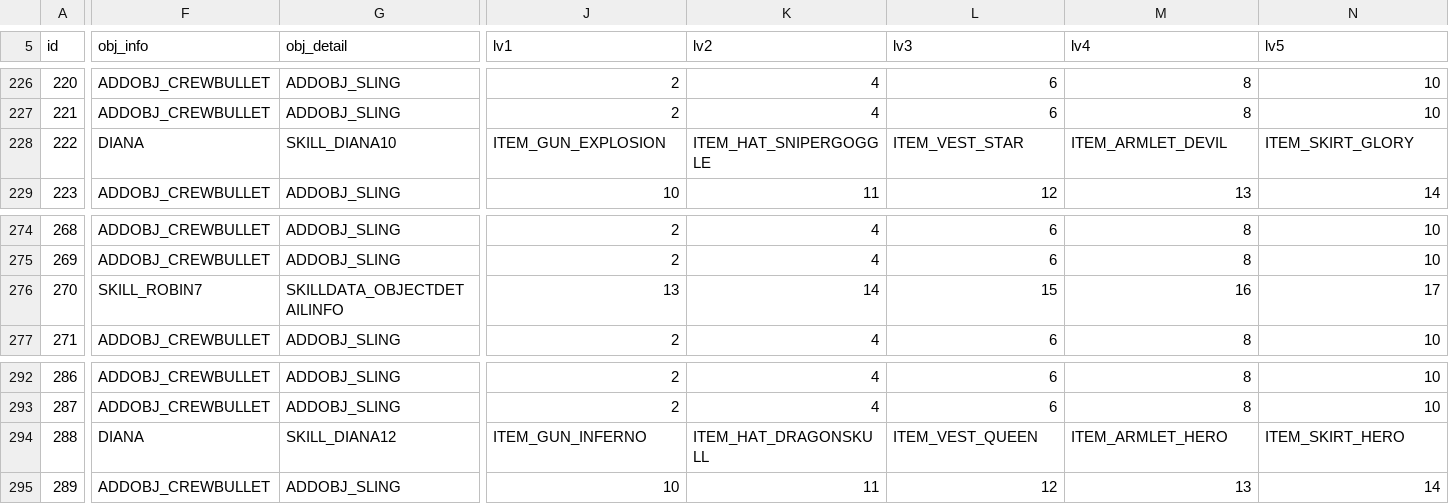
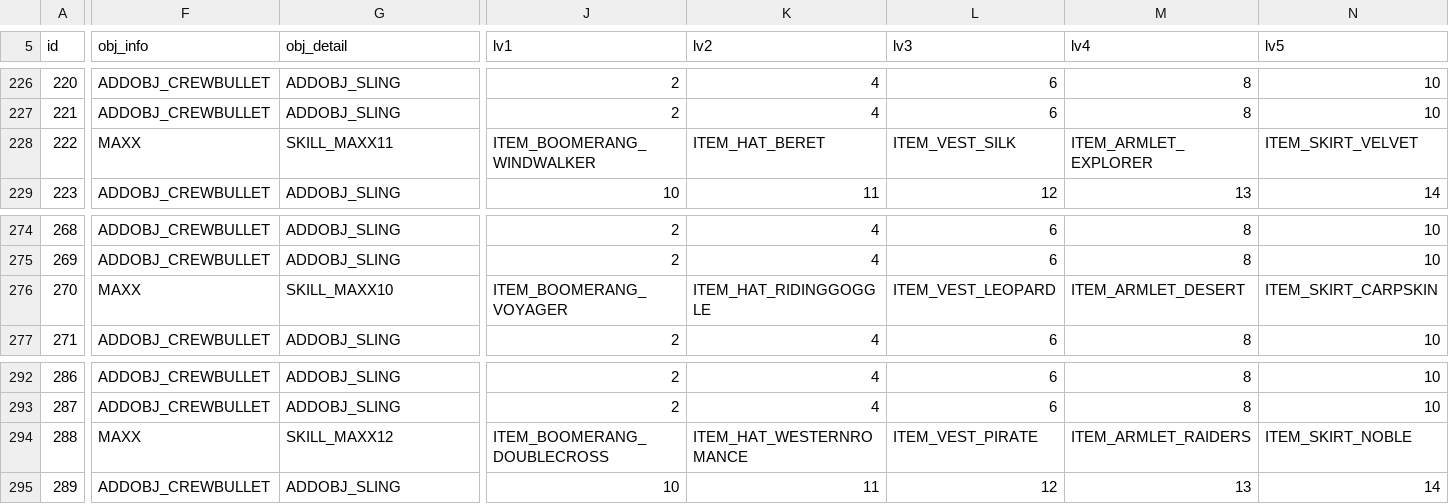
Before and after one commit to caidoz/cs, a TSV file: content/skill.tsv, drawn as a sheet; only a part is shown, gaps mark what is left out; the diff covers the shown part only; the diff names each change by its address in the sheet, - before the commit and + after, or states it on an @@ line.

```diff
--- a/content/skill.tsv
+++ b/content/skill.tsv
-F228 (obj_info): DIANA
+F228 (obj_info): MAXX
-G228 (obj_detail): SKILL_DIANA10
+G228 (obj_detail): SKILL_MAXX11
-J228 (lv1): ITEM_GUN_EXPLOSION
+J228 (lv1): ITEM_BOOMERANG_WINDWALKER
-K228 (lv2): ITEM_HAT_SNIPERGOGGLE
+K228 (lv2): ITEM_HAT_BERET
-L228 (lv3): ITEM_VEST_STAR
+L228 (lv3): ITEM_VEST_SILK
-M228 (lv4): ITEM_ARMLET_DEVIL
+M228 (lv4): ITEM_ARMLET_EXPLORER
-N228 (lv5): ITEM_SKIRT_GLORY
+N228 (lv5): ITEM_SKIRT_VELVET
-F276 (obj_info): SKILL_ROBIN7
+F276 (obj_info): MAXX
-G276 (obj_detail): SKILLDATA_OBJECTDETAILINFO
+G276 (obj_detail): SKILL_MAXX10
-J276 (lv1): 13
+J276 (lv1): ITEM_BOOMERANG_VOYAGER
-K276 (lv2): 14
+K276 (lv2): ITEM_HAT_RIDINGGOGGLE
-L276 (lv3): 15
+L276 (lv3): ITEM_VEST_LEOPARD
-M276 (lv4): 16
+M276 (lv4): ITEM_ARMLET_DESERT
-N276 (lv5): 17
+N276 (lv5): ITEM_SKIRT_CARPSKIN
-F294 (obj_info): DIANA
+F294 (obj_info): MAXX
-G294 (obj_detail): SKILL_DIANA12
+G294 (obj_detail): SKILL_MAXX12
-J294 (lv1): ITEM_GUN_INFERNO
+J294 (lv1): ITEM_BOOMERANG_DOUBLECROSS
-K294 (lv2): ITEM_HAT_DRAGONSKULL
+K294 (lv2): ITEM_HAT_WESTERNROMANCE
-L294 (lv3): ITEM_VEST_QUEEN
+L294 (lv3): ITEM_VEST_PIRATE
-M294 (lv4): ITEM_ARMLET_HERO
+M294 (lv4): ITEM_ARMLET_RAIDERS
-N294 (lv5): ITEM_SKIRT_HERO
+N294 (lv5): ITEM_SKIRT_NOBLE
```
Also changed, not shown: 9 edited cells elsewhere in this file, 8 other files.
